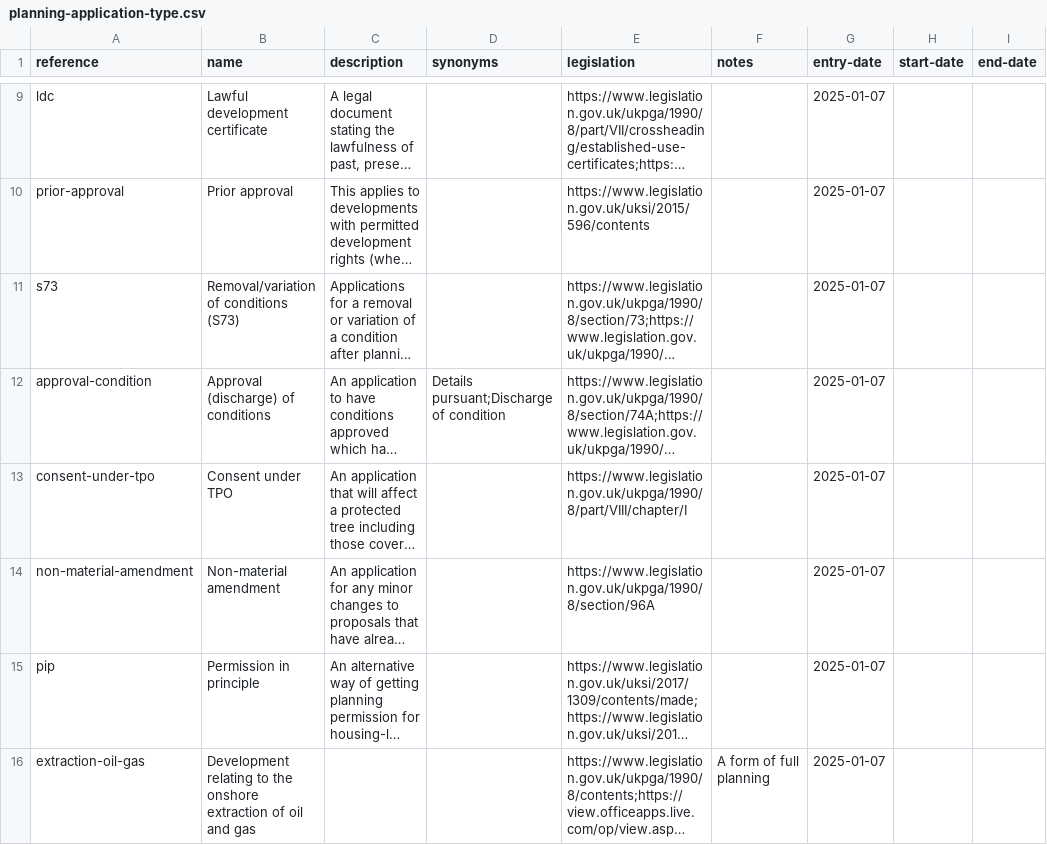
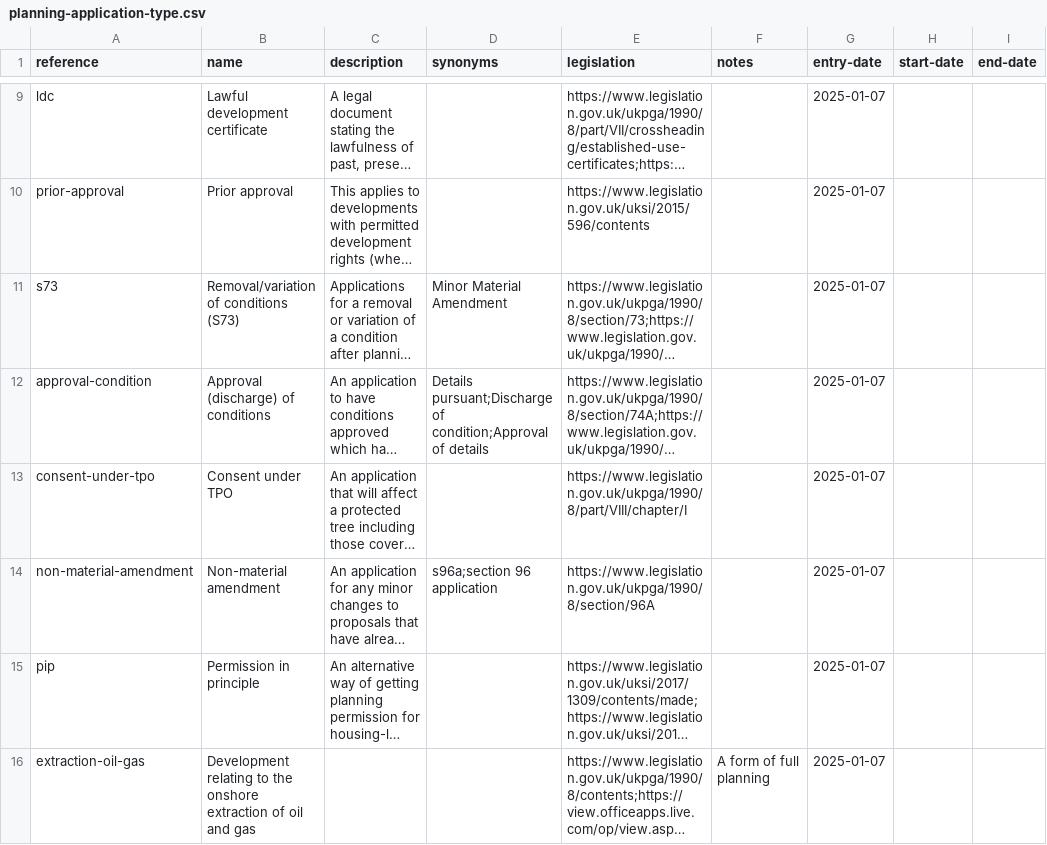
Before and after one commit to digital-land/planning-application-data-specification, a CSV file: data/planning-application-type.csv, drawn as a sheet; only a part is shown, gaps mark what is left out; long unchanged cells end in …; the diff names each change by its address in the sheet, - before the commit and + after, or states it on an @@ line.

Commit message:
Add synonyms to application types

```diff
--- a/data/planning-application-type.csv
+++ b/data/planning-application-type.csv
-D11 (synonyms): (empty)
+D11 (synonyms): Minor Material Amendment
-D12 (synonyms): …pursuant;Discharge of condition
+D12 (synonyms): …pursuant;Discharge of condition;Approval of details
-D14 (synonyms): (empty)
+D14 (synonyms): s96a;section 96 application
```
